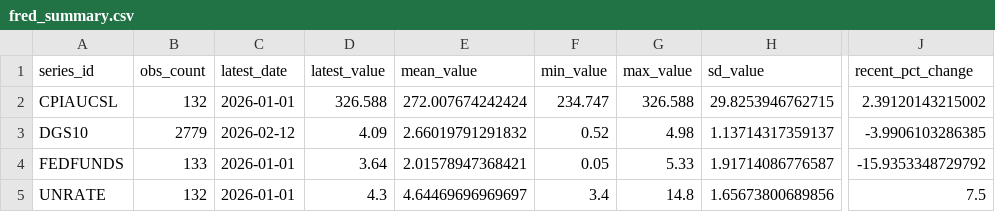
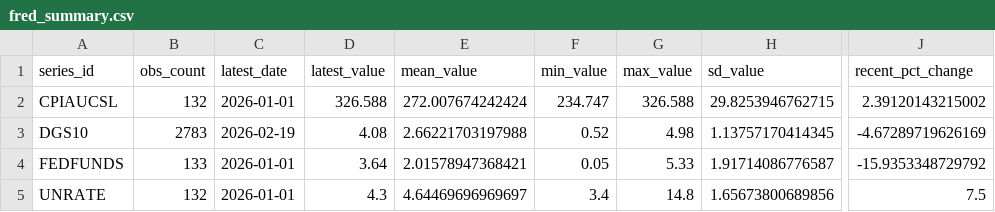
Before and after one commit to yw2877/cs5381, a CSV file: 03_query_ai/dsai/03_ai_reporting/data/fred_summary.csv, drawn as a sheet; only a part is shown, gaps mark what is left out; the diff names each change by its address in the sheet, - before the commit and + after, or states it on an @@ line.

```diff
--- a/03_query_ai/dsai/03_ai_reporting/data/fred_summary.csv
+++ b/03_query_ai/dsai/03_ai_reporting/data/fred_summary.csv
-B3 (obs_count): 2779
+B3 (obs_count): 2783
-C3 (latest_date): 2026-02-12
+C3 (latest_date): 2026-02-19
-D3 (latest_value): 4.09
+D3 (latest_value): 4.08
-E3 (mean_value): 2.66019791291832
+E3 (mean_value): 2.66221703197988
-H3 (sd_value): 1.13714317359137
+H3 (sd_value): 1.13757170414345
-J3 (recent_pct_change): -3.9906103286385
+J3 (recent_pct_change): -4.67289719626169
```
Also changed, not shown: 03_query_ai/dsai/03_ai_reporting/data/fred_processed_wide.csv, 03_query_ai/dsai/03_ai_reporting/data/fred_raw_long.csv, 33 other files.
